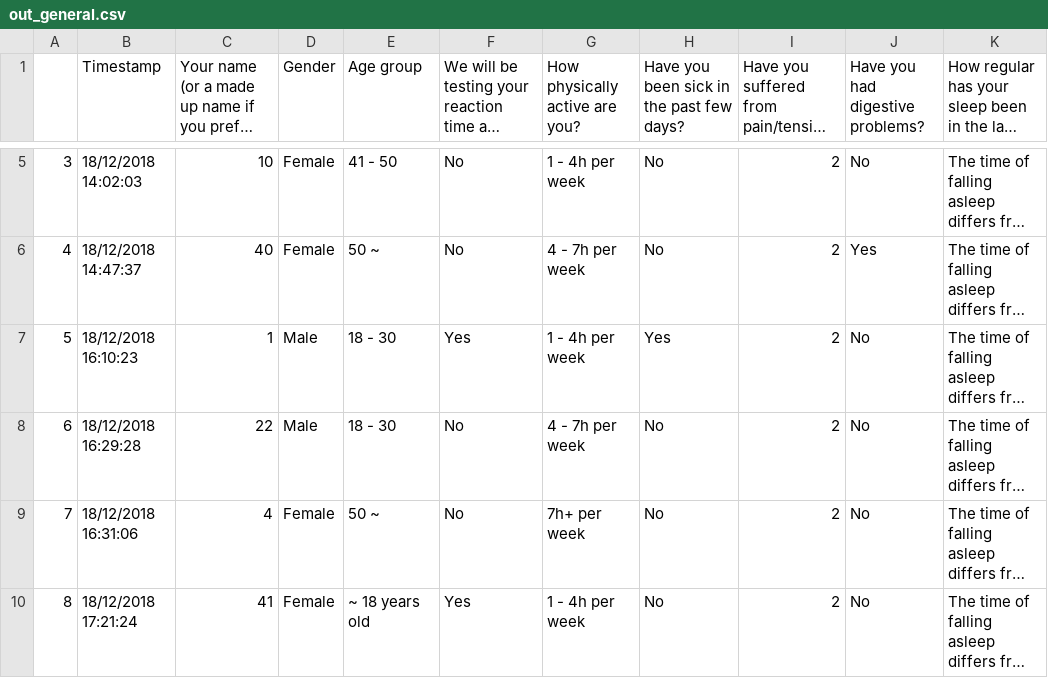
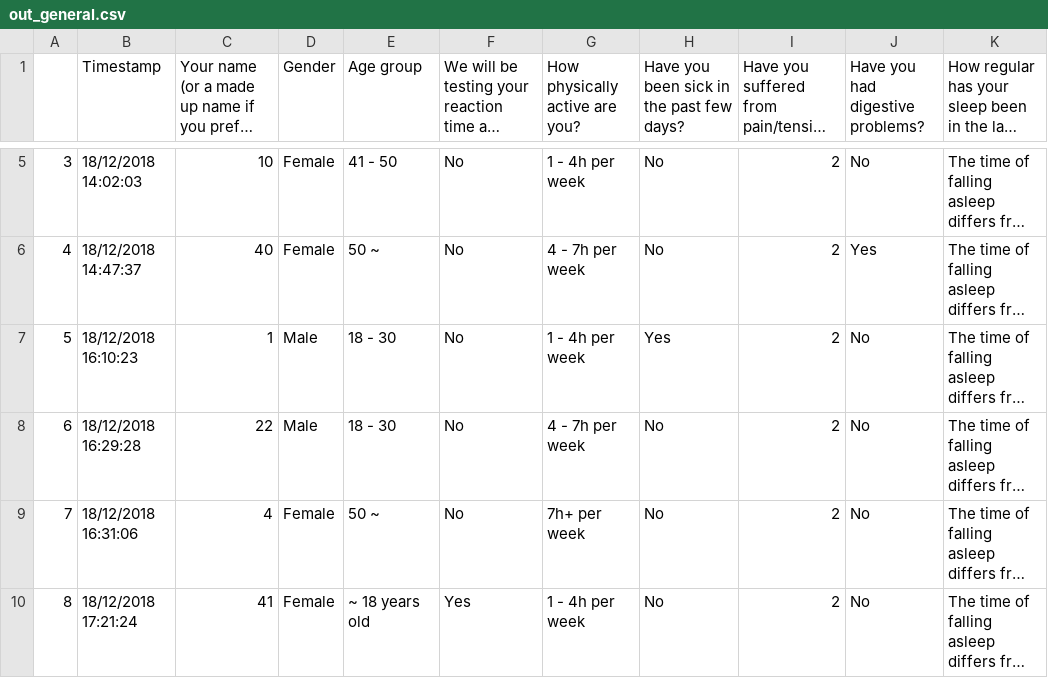
Before and after one commit to kasparho/how-circadian-rhythms-affect-performance, a CSV file: out_general.csv, drawn as a sheet; only a part is shown, gaps mark what is left out; long unchanged cells end in …; the diff names each change by its address in the sheet, - before the commit and + after, or states it on an @@ line.

Commit message:
Further data cleaning

```diff
--- a/out_general.csv
+++ b/out_general.csv
-F7: Yes
+F7: No
```
Also changed, not shown: 1 other file.
